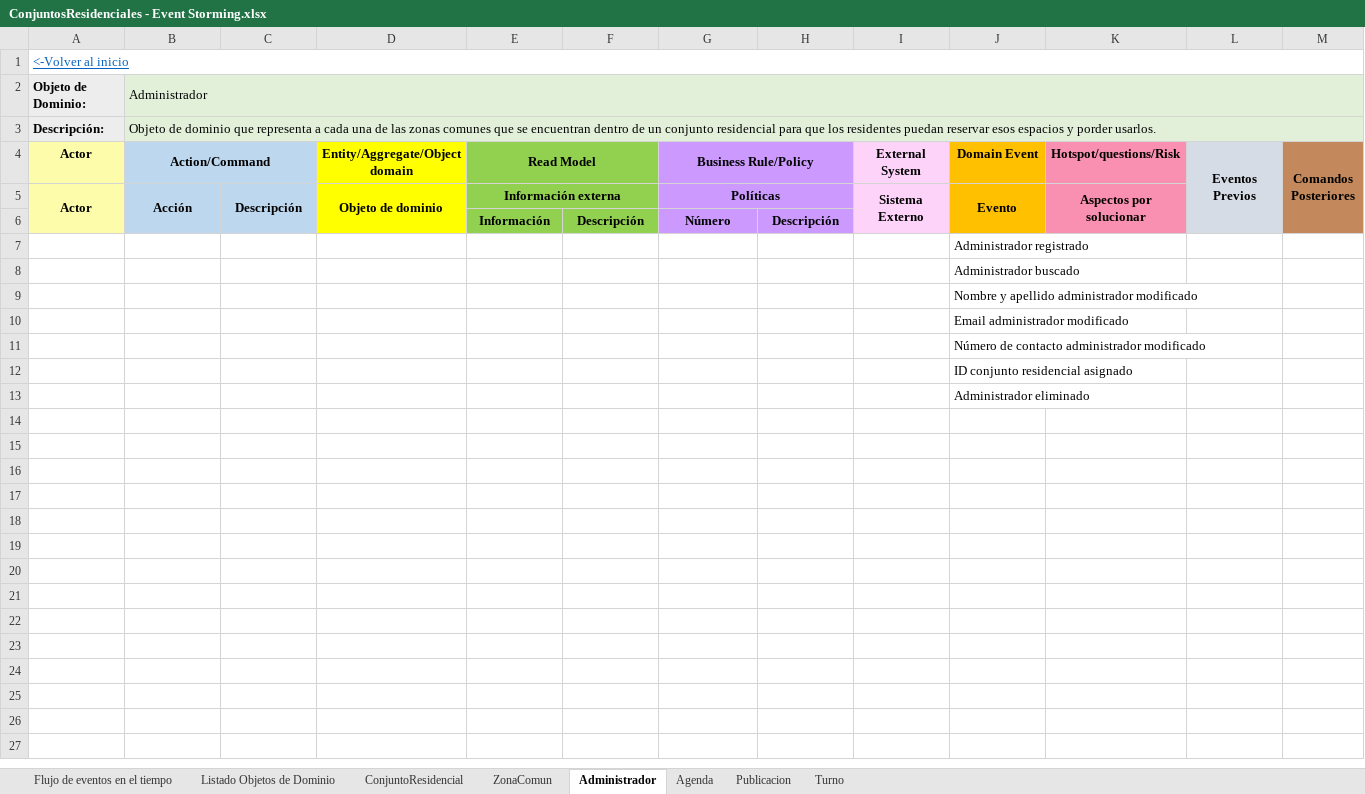
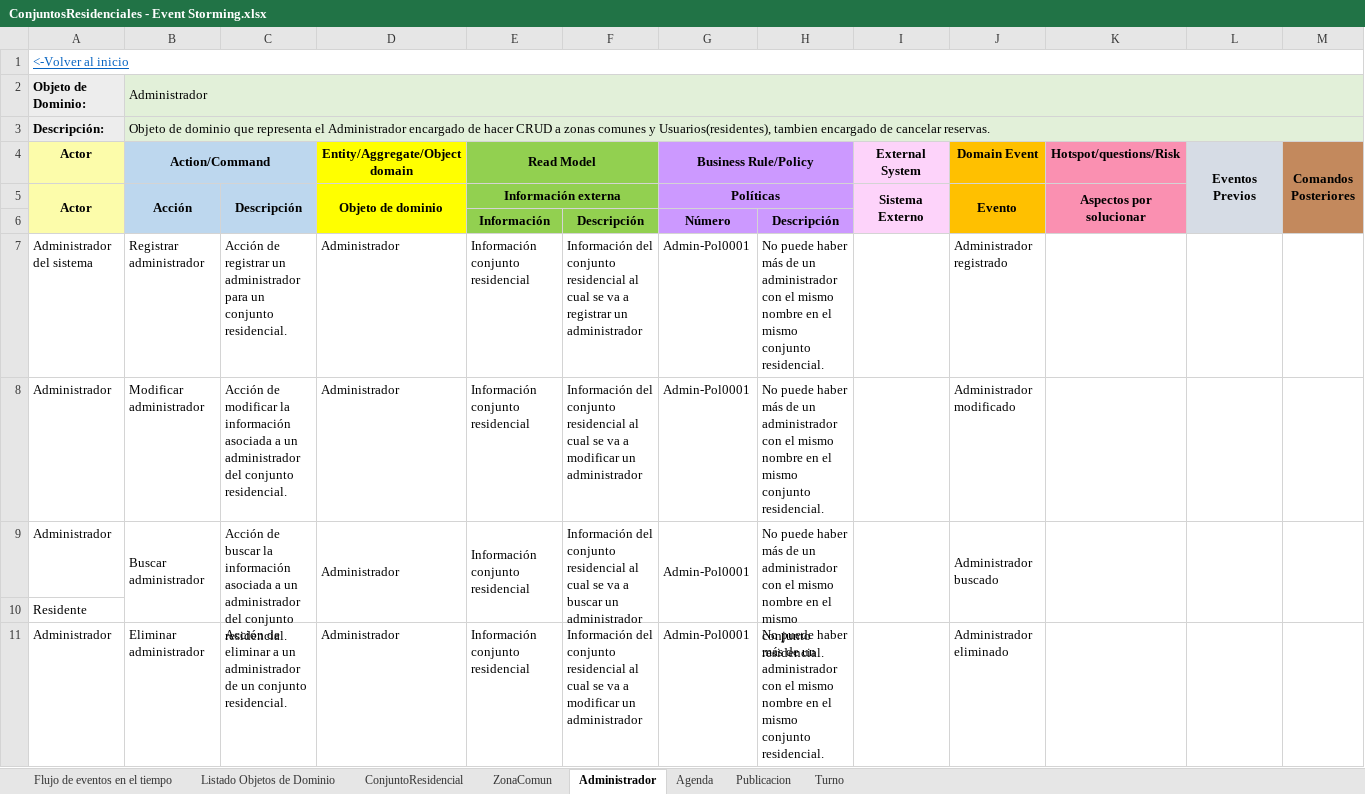
Before and after one commit to JZuluf/victus-doc, an Excel workbook: Doo-Doc/Seccion # 7/ConjuntosResidenciales - Event Storming.xlsx, sheet Administrador, drawn as a sheet; values as stored, in another font and other column widths than the file's, no borders; removed rows and columns are numbered as before the commit, all else as after; the diff names each change by its address in the sheet, - before the commit and + after, or states it on an @@ line.

Commit message:
primer event sortming de conjuntos residenciales, falta terminarlo, y cambios en los enriquecidos del mismo contexto para los atributos

```diff
--- a/Doo-Doc/Seccion # 7/ConjuntosResidenciales - Event Storming.xlsx (sheet Administrador)
+++ b/Doo-Doc/Seccion # 7/ConjuntosResidenciales - Event Storming.xlsx (sheet Administrador)
-B3 (Action/Command): …que representa a cada una de las zonas comunes que se encuentran dentro de un conjunto residencial para que los residentes puedan reservar esos espacios y porder usarlos.
+B3 (Action/Command): …que representa el Administrador encargado de hacer CRUD a zonas comunes y Usuarios(residentes), tambien encargado de cancelar reservas.
-row 7:  |  |  |  |  |  |  |  |  | Administrador registrado
-row 8:  |  |  |  |  |  |  |  |  | Administrador buscado
-row 9:  |  |  |  |  |  |  |  |  | Nombre y apellido administrador modificado
-row 10:  |  |  |  |  |  |  |  |  | Email administrador modificado
-row 11:  |  |  |  |  |  |  |  |  | Número de contacto administrador modificado
-row 12:  |  |  |  |  |  |  |  |  | ID conjunto residencial asignado
-row 13:  |  |  |  |  |  |  |  |  | Administrador eliminado
+row 7: Administrador del sistema | Registrar administrador | Acción de registrar un administrador para un conjunto residencial. | Administrador | Información conjunto residencial | Información del conjunto residencial al cual se va a registrar un administrador | Admin-Pol0001 | No puede haber más de un administrador con el mismo nombre en el mismo conjunto residencial. |  | Administrador registrado
+row 8: Administrador | Modificar administrador | Acción de modificar la información asociada a un administrador del conjunto residencial. | Administrador | Información conjunto residencial | Información del conjunto residencial al cual se va a modificar un administrador | Admin-Pol0001 | No puede haber más de un administrador con el mismo nombre en el mismo conjunto residencial. |  | Administrador modificado
+row 9: Administrador | Buscar administrador | Acción de buscar la información asociada a un administrador del conjunto residencial. | Administrador | Información conjunto residencial | Información del conjunto residencial al cual se va a buscar un administrador | Admin-Pol0001 | No puede haber más de un administrador con el mismo nombre en el mismo conjunto residencial. |  | Administrador buscado
+row 10: Residente
+row 11: Administrador | Eliminar administrador | Acción de eliminar a un administrador de un conjunto residencial. | Administrador | Información conjunto residencial | Información del conjunto residencial al cual se va a modificar un administrador | Admin-Pol0001 | No puede haber más de un administrador con el mismo nombre en el mismo conjunto residencial. |  | Administrador eliminado
```
Also changed, not shown: sheet Publicacion, sheet ConjuntoResidencial, sheet ZonaComun, sheet Agenda, sheet Turno, sheet Listado Objetos de Dominio, Doo-Doc/Nueva Version Victus/Modelo De Dominio Enriquecido Gestión de conjuntos residenciales.xlsx.
